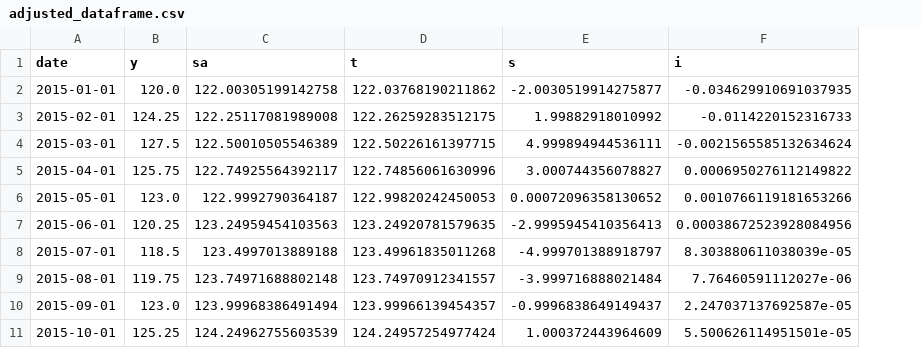
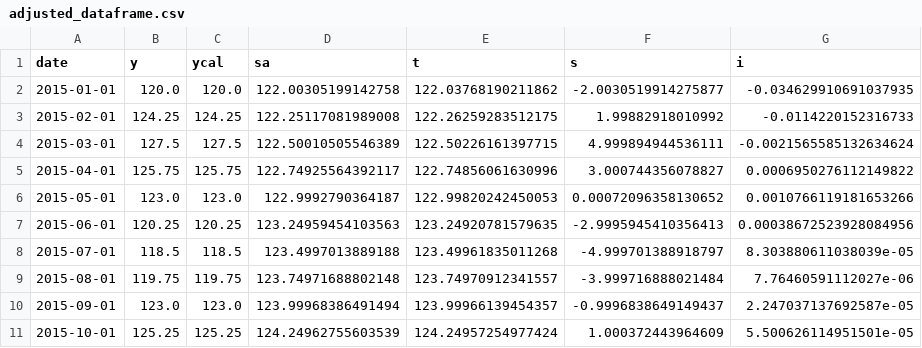
Before and after one commit to SermetPekin/demetrapy, a CSV file: adjusted_dataframe.csv, drawn as a sheet; only a part is shown; the diff names each change by its address in the sheet, - before the commit and + after, or states it on an @@ line.

```diff
--- a/adjusted_dataframe.csv
+++ b/adjusted_dataframe.csv
+column C (ycal), rows 2-11: 120.0 | 124.25 | 127.5 | 125.75 | 123.0 | 120.25 | 118.5 | 119.75 | 123.0 | 125.25
```
Also changed, not shown: 27 other files.
